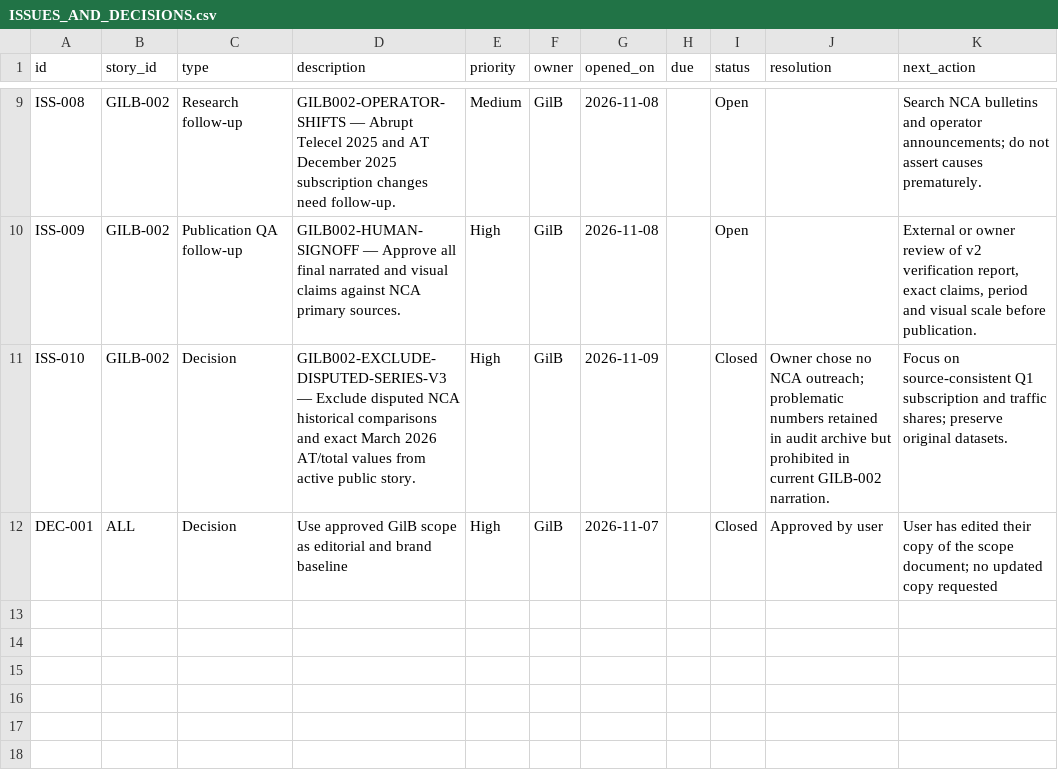
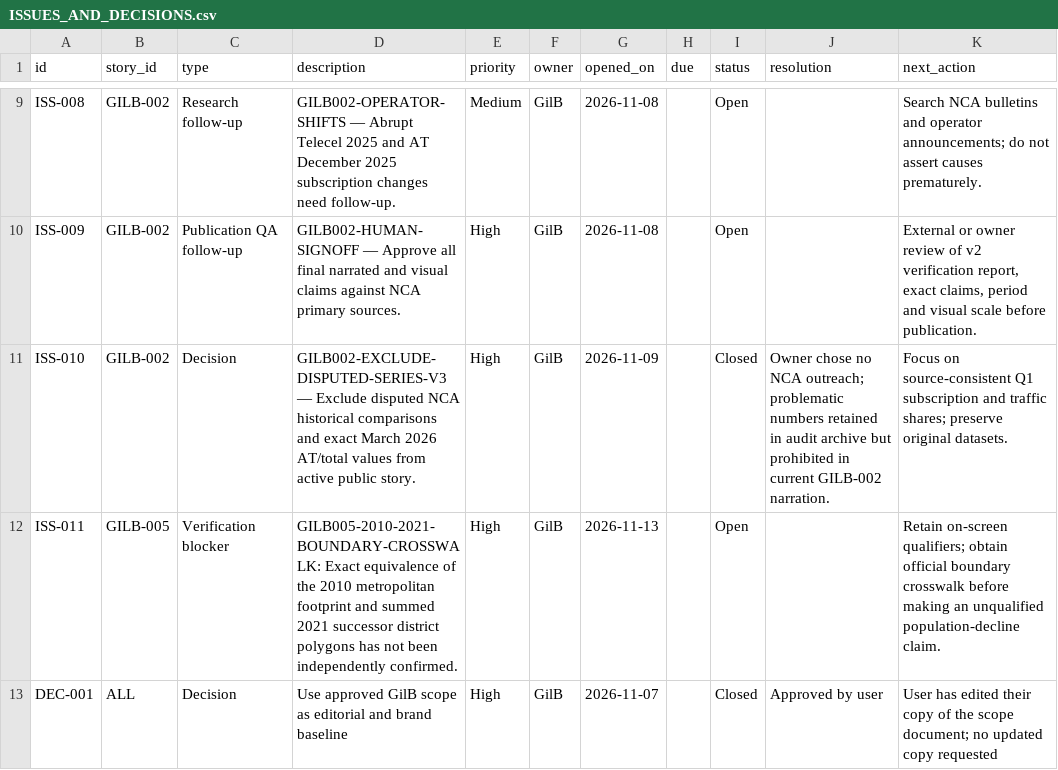
Before and after one commit to Gilbert-B/gilb-story-lab, a CSV file: exports/ISSUES_AND_DECISIONS.csv, drawn as a sheet; only a part is shown, gaps mark what is left out; the diff names each change by its address in the sheet, - before the commit and + after, or states it on an @@ line.

```diff
--- a/exports/ISSUES_AND_DECISIONS.csv
+++ b/exports/ISSUES_AND_DECISIONS.csv
+row 12: ISS-011 | GILB-005 | Verification blocker | GILB005-2010-2021-BOUNDARY-CROSSWALK: Exact equivalence of the 2010 metropolitan footprint and summed 2021 successor district polygons has not been independently confirmed. | High | GilB | 2026-11-13 |  | Open |  | Retain on-screen qualifiers; obtain official boundary crosswalk before making an unqualified population-decline claim.
```
Also changed, not shown: exports/DATA_SOURCES.csv, exports/PRODUCTION.csv, 20 other files.
